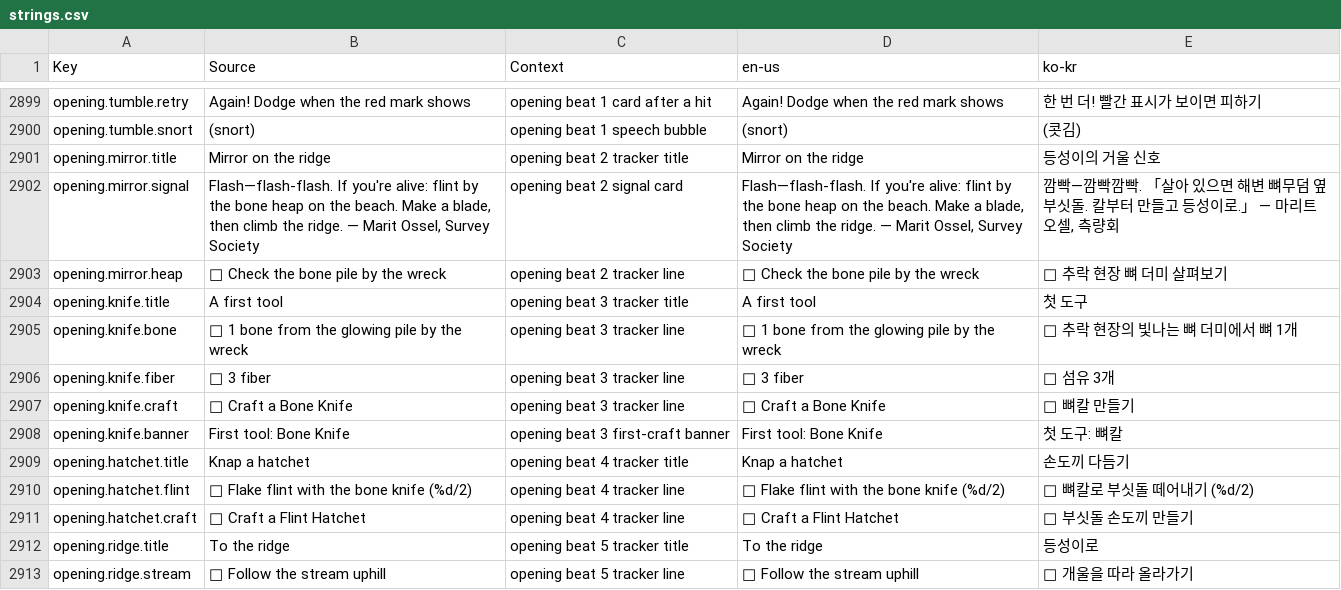
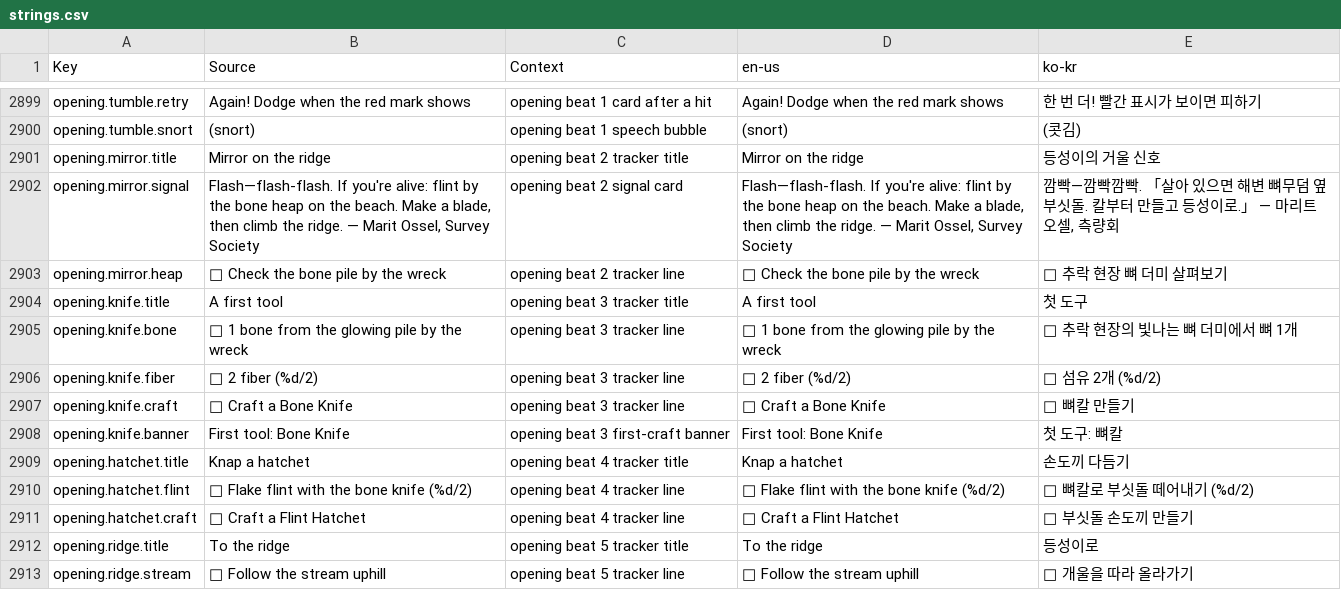
Before and after one commit to Indosaram/roblox_forge, a CSV file: games/robango-island/locale/strings.csv, drawn as a sheet; only a part is shown, gaps mark what is left out.

Commit message:
opening: count fiber against the recipe and show its progress
The first-tool card asked for 3 fiber while the bone knife costs 2, and it
had no counter, so a player holding enough could not tell progress. The
card also summed reserved units, while the craft sheet reads available
quantity, so the card could strike the fiber line through while the sheet
refused the knife.

- opening.knife.fiber asks for 2 (the recipe's cost) and carries a %d/2 count
- the view exposes fiber progress, bounded the way flint and wood already are
- the server items port subtracts reservations, matching SurvivalHUDModel
- the tracker spec asserts the fiber line reads 0/2 then 2/2

Gate: PASS 47 jobs, 0 failed (robango-island).

```diff
--- a/games/robango-island/locale/strings.csv
+++ b/games/robango-island/locale/strings.csv
@@ -2905,3 +2905,3 @@ opening.knife.title,A first tool,opening beat 3 tracker title,A first tool,첫
 opening.knife.bone,□ 1 bone from the glowing pile by the wreck,opening beat 3 tracker line,□ 1 bone from the glowing pile by the wreck,□ 추락 현장의 빛나는 뼈 더미에서 뼈 1개
-opening.knife.fiber,□ 3 fiber,opening beat 3 tracker line,□ 3 fiber,□ 섬유 3개
+opening.knife.fiber,□ 2 fiber (%d/2),opening beat 3 tracker line,□ 2 fiber (%d/2),□ 섬유 2개 (%d/2)
 opening.knife.craft,□ Craft a Bone Knife,opening beat 3 tracker line,□ Craft a Bone Knife,□ 뼈칼 만들기
```
Also changed, not shown: 3 other files.
